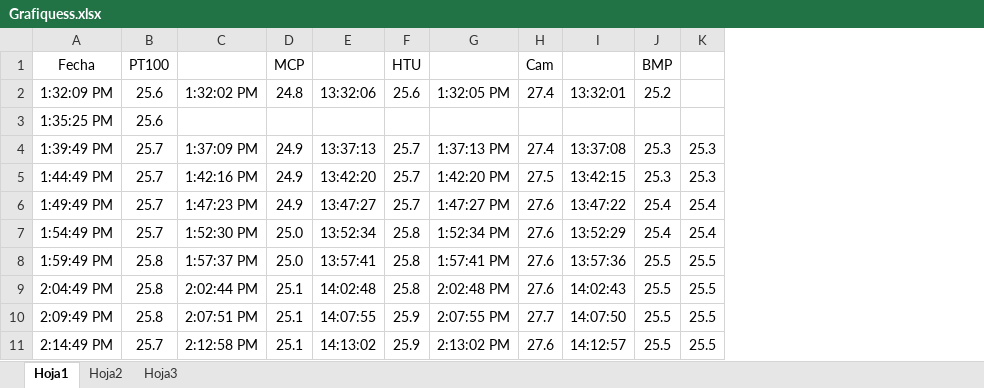
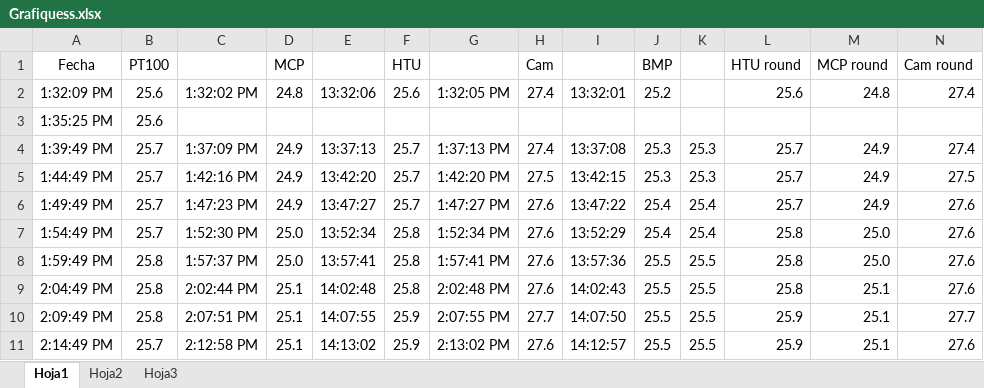
Before and after one commit to mponsnieto/TFM_LinealLoRa, an Excel workbook: Capitol carcteritzar nodes/Caracteritzacio sensors Temp/Dades/Grafiquess.xlsx, sheet Hoja1, drawn as a sheet; only a part is shown; values as stored, in another font and other column widths than the file's, no borders; charts and pictures not drawn; the diff names each change by its address in the sheet, - before the commit and + after, or states it on an @@ line.

```diff
--- a/Capitol carcteritzar nodes/Caracteritzacio sensors Temp/Dades/Grafiquess.xlsx (sheet Hoja1)
+++ b/Capitol carcteritzar nodes/Caracteritzacio sensors Temp/Dades/Grafiquess.xlsx (sheet Hoja1)
+column L (HTU round), rows 2-11: 25.6 |  | 25.7 | 25.7 | 25.7 | 25.8 | 25.8 | 25.8 | 25.9 | 25.9
+column M (MCP round), rows 2-11: 24.8 |  | 24.9 | 24.9 | 24.9 | 25.0 | 25.0 | 25.1 | 25.1 | 25.1
+column N (Cam round), rows 2-11: 27.4 |  | 27.4 | 27.5 | 27.6 | 27.6 | 27.6 | 27.6 | 27.7 | 27.6
```
Also changed, not shown: charts or pictures, 2 other files.
